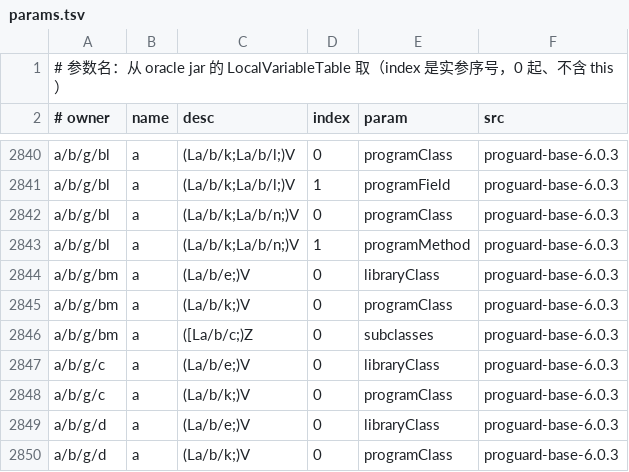
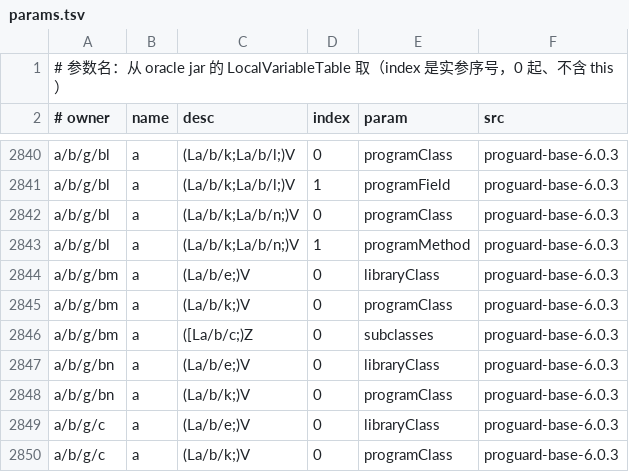
Before and after one commit to f401/MyAIDEProEnchanted, a TSV file: jobs/proguard/params.tsv, drawn as a sheet; only a part is shown, gaps mark what is left out; the shorter side is filled out with more unchanged rows.

```diff
--- a/jobs/proguard/params.tsv
+++ b/jobs/proguard/params.tsv
@@ -2846,2 +2846,4 @@ a/b/g/bm	a	(La/b/k;)V	0	programClass	proguard-base-6.0.3
 a/b/g/bm	a	([La/b/c;)Z	0	subclasses	proguard-base-6.0.3
+a/b/g/bn	a	(La/b/e;)V	0	libraryClass	proguard-base-6.0.3
+a/b/g/bn	a	(La/b/k;)V	0	programClass	proguard-base-6.0.3
 a/b/g/c	a	(La/b/e;)V	0	libraryClass	proguard-base-6.0.3
```
Also changed, not shown: jobs/proguard/class_map.tsv, 4 other files.
